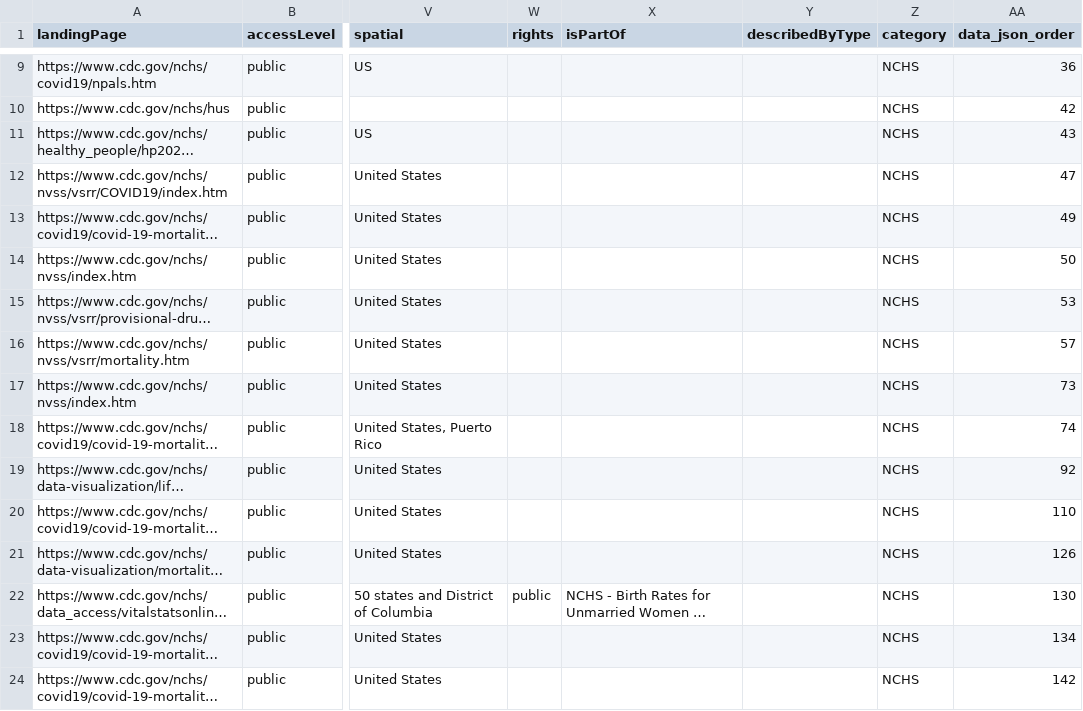
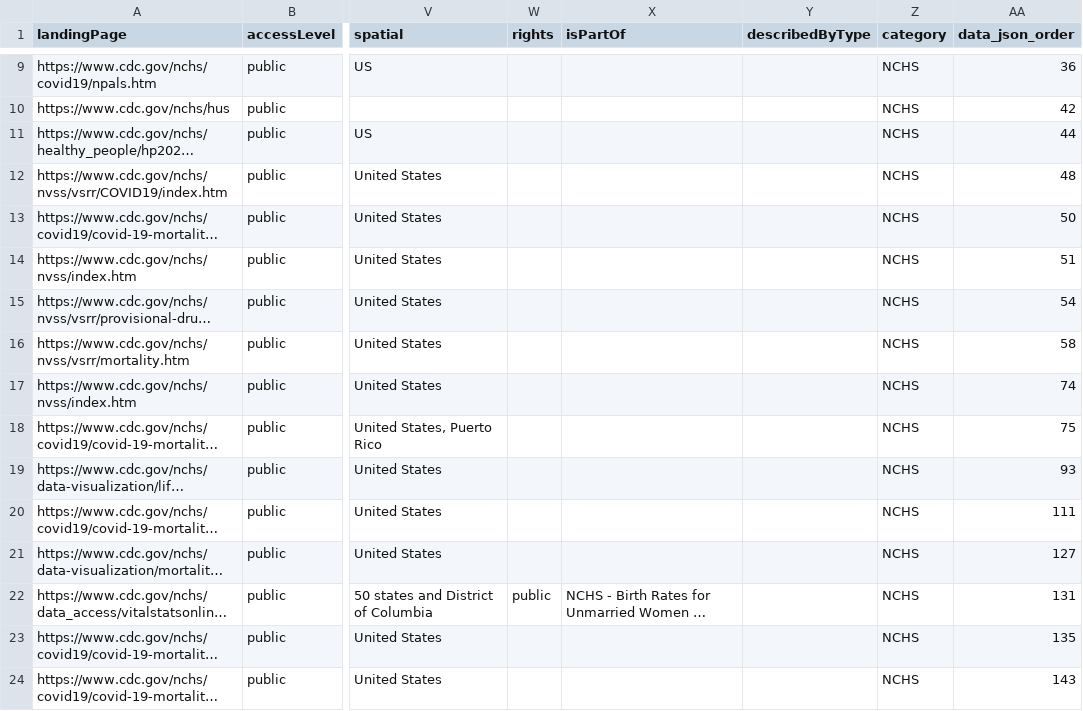
Before and after one commit to thoppe/NCHS-public-metadata-validator, a CSV file: NCHS_raw_datasets.csv, drawn as a sheet; only a part is shown, gaps mark what is left out; long unchanged cells end in …; the diff covers the shown part only; the diff names each change by its address in the sheet, - before the commit and + after, or states it on an @@ line.

```diff
--- a/NCHS_raw_datasets.csv
+++ b/NCHS_raw_datasets.csv
-AA11 (data_json_order): 43
+AA11 (data_json_order): 44
-AA12 (data_json_order): 47
+AA12 (data_json_order): 48
-AA13 (data_json_order): 49
+AA13 (data_json_order): 50
-AA14 (data_json_order): 50
+AA14 (data_json_order): 51
-AA15 (data_json_order): 53
+AA15 (data_json_order): 54
-AA16 (data_json_order): 57
+AA16 (data_json_order): 58
-AA17 (data_json_order): 73
+AA17 (data_json_order): 74
-AA18 (data_json_order): 74
+AA18 (data_json_order): 75
-AA19 (data_json_order): 92
+AA19 (data_json_order): 93
-AA20 (data_json_order): 110
+AA20 (data_json_order): 111
-AA21 (data_json_order): 126
+AA21 (data_json_order): 127
-AA22 (data_json_order): 130
+AA22 (data_json_order): 131
-AA23 (data_json_order): 134
+AA23 (data_json_order): 135
-AA24 (data_json_order): 142
+AA24 (data_json_order): 143
```
Also changed, not shown: 114 edited cells elsewhere in this file, 1 other file.
